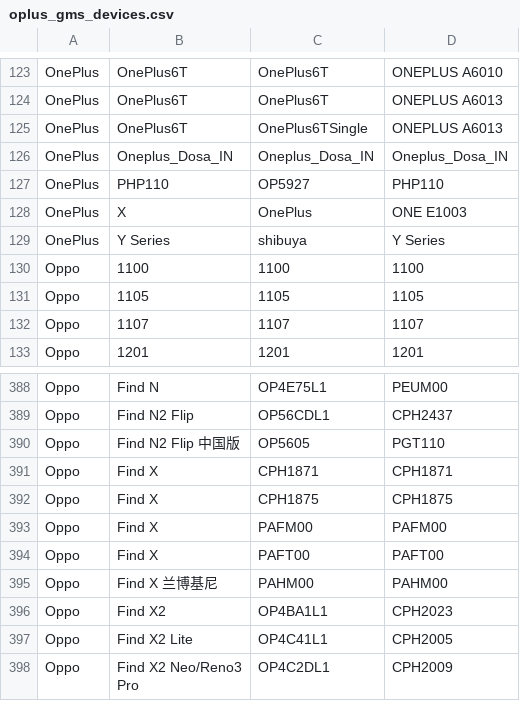
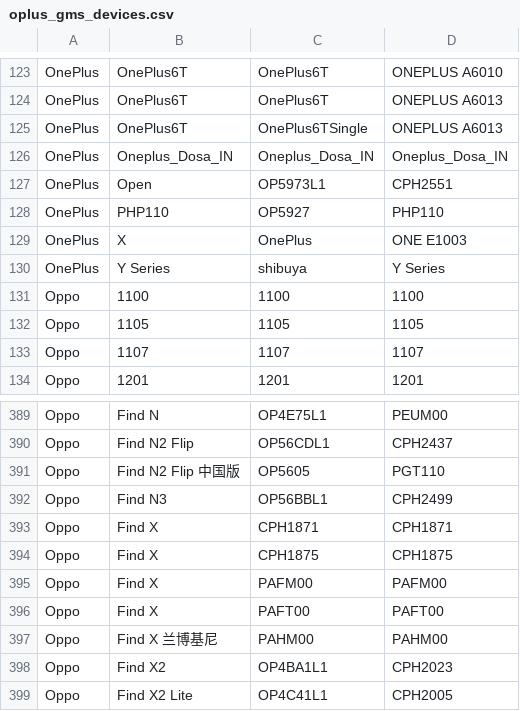
Before and after one commit to Soar1989/get_android_data, a CSV file: data/oplus_gms_devices.csv, drawn as a sheet; only a part is shown, gaps mark what is left out; the shorter side is filled out with more unchanged rows; the diff names each change by its address in the sheet, - before the commit and + after, or states it on an @@ line.

```diff
--- a/data/oplus_gms_devices.csv
+++ b/data/oplus_gms_devices.csv
+row 127: OnePlus | Open | OP5973L1 | CPH2551
+row 392: Oppo | Find N3 | OP56BBL1 | CPH2499
```
